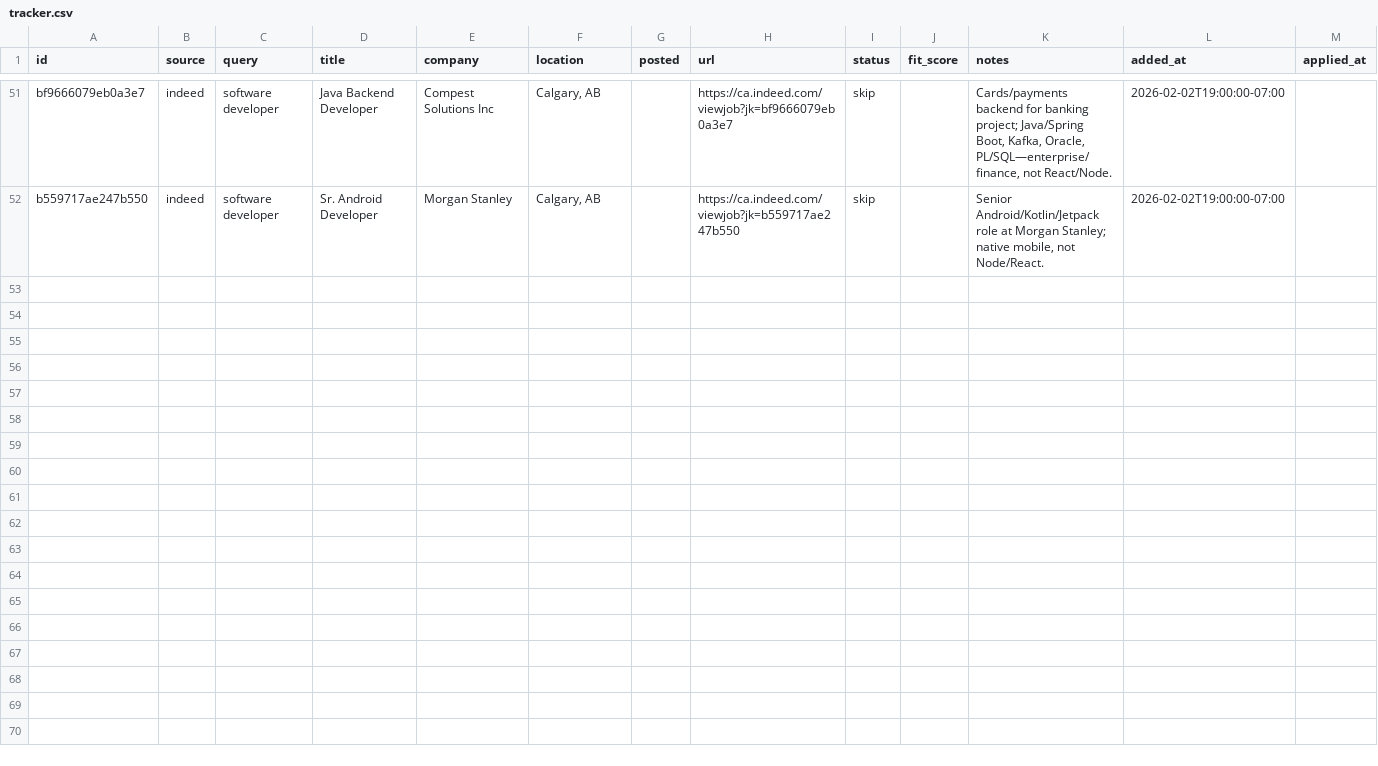
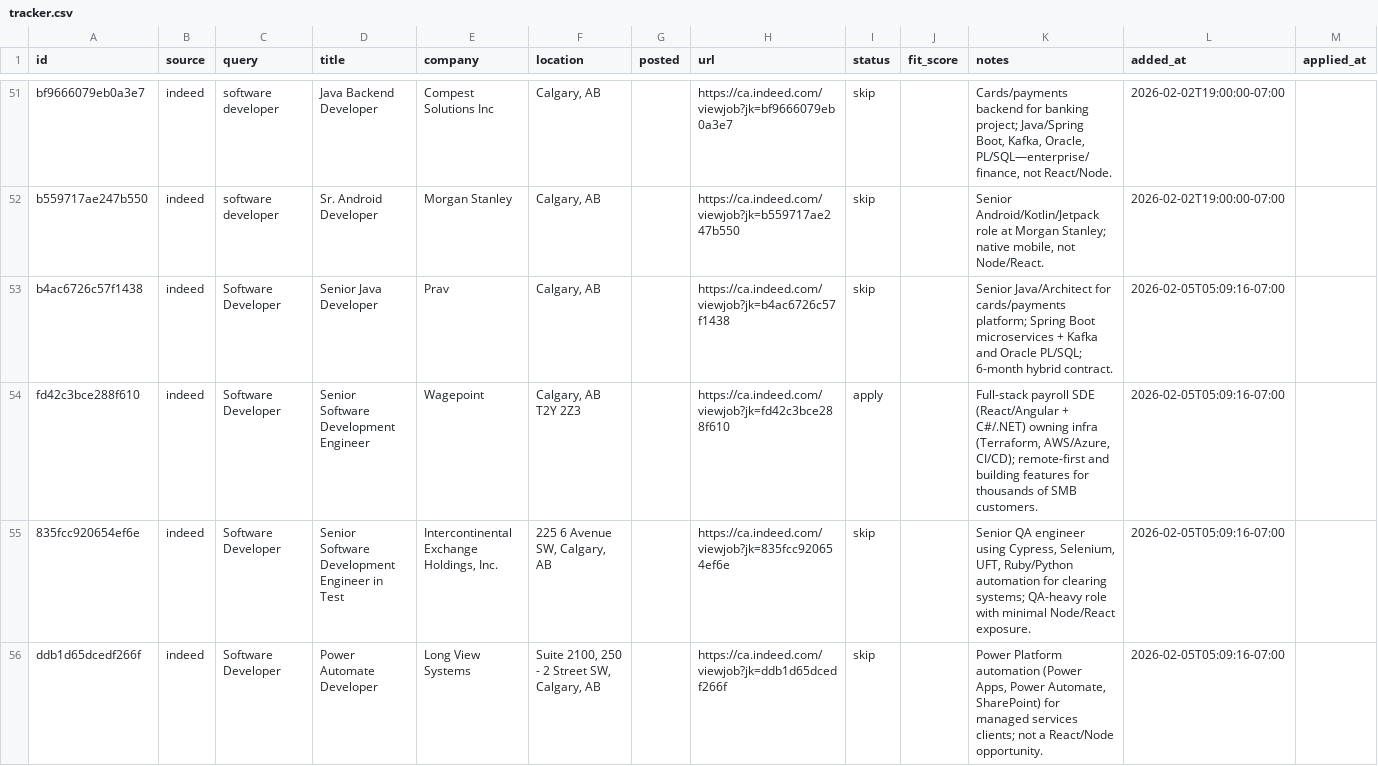
Before and after one commit to opsclawd/job-seeker, a CSV file: data/tracker.csv, drawn as a sheet; only a part is shown, gaps mark what is left out; rows hold the shown columns only; the diff covers the shown part only; the diff names each change by its address in the sheet, - before the commit and + after, or states it on an @@ line.

```diff
--- a/data/tracker.csv
+++ b/data/tracker.csv
+row 53: b4ac6726c57f1438 | indeed | Software Developer | Senior Java Developer | Prav | Calgary, AB |  | https://ca.indeed.com/viewjob?jk=b4ac6726c57f1438 | skip |  | Senior Java/Architect for cards/payments platform; Spring Boot microservices + Kafka and Oracle PL/SQL; 6-month hybrid contract. | 2026-02-05T05:09:16-07:00
+row 54: fd42c3bce288f610 | indeed | Software Developer | Senior Software Development Engineer | Wagepoint | Calgary, AB T2Y 2Z3 |  | https://ca.indeed.com/viewjob?jk=fd42c3bce288f610 | apply |  | Full-stack payroll SDE (React/Angular + C#/.NET) owning infra (Terraform, AWS/Azure, CI/CD); remote-first and building features for thousands of SMB customers. | 2026-02-05T05:09:16-07:00
+row 55: 835fcc920654ef6e | indeed | Software Developer | Senior Software Development Engineer in Test | Intercontinental Exchange Holdings, Inc. | 225 6 Avenue SW, Calgary, AB |  | https://ca.indeed.com/viewjob?jk=835fcc920654ef6e | skip |  | Senior QA engineer using Cypress, Selenium, UFT, Ruby/Python automation for clearing systems; QA-heavy role with minimal Node/React exposure. | 2026-02-05T05:09:16-07:00
+row 56: ddb1d65dcedf266f | indeed | Software Developer | Power Automate Developer | Long View Systems | Suite 2100, 250 - 2 Street SW, Calgary, AB |  | https://ca.indeed.com/viewjob?jk=ddb1d65dcedf266f | skip |  | Power Platform automation (Power Apps, Power Automate, SharePoint) for managed services clients; not a React/Node opportunity. | 2026-02-05T05:09:16-07:00
```
Also changed, not shown: 9 added rows and 2 edited cells elsewhere in this file.
